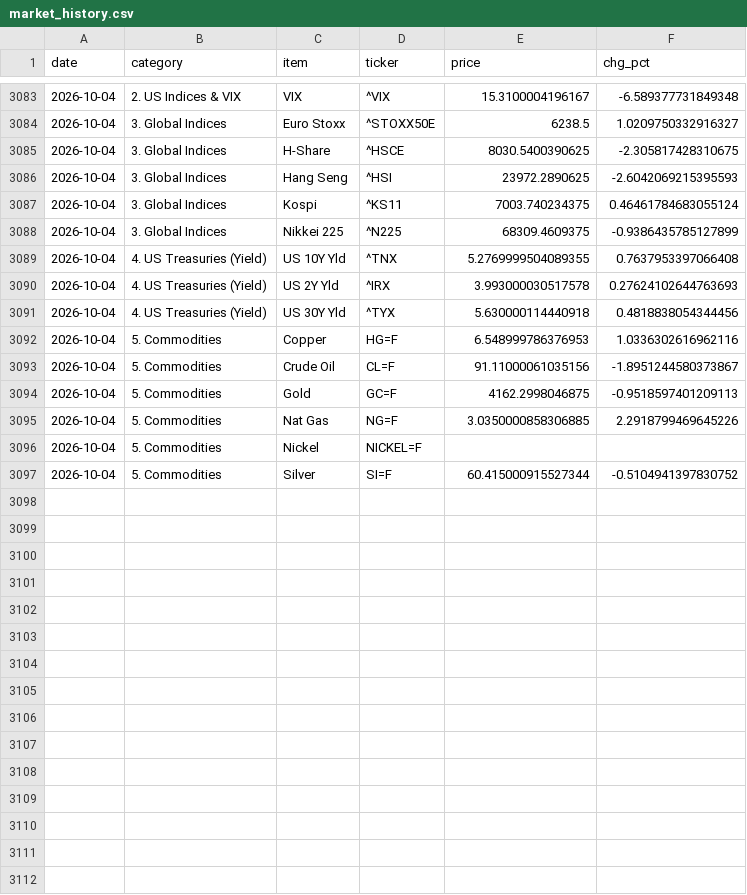
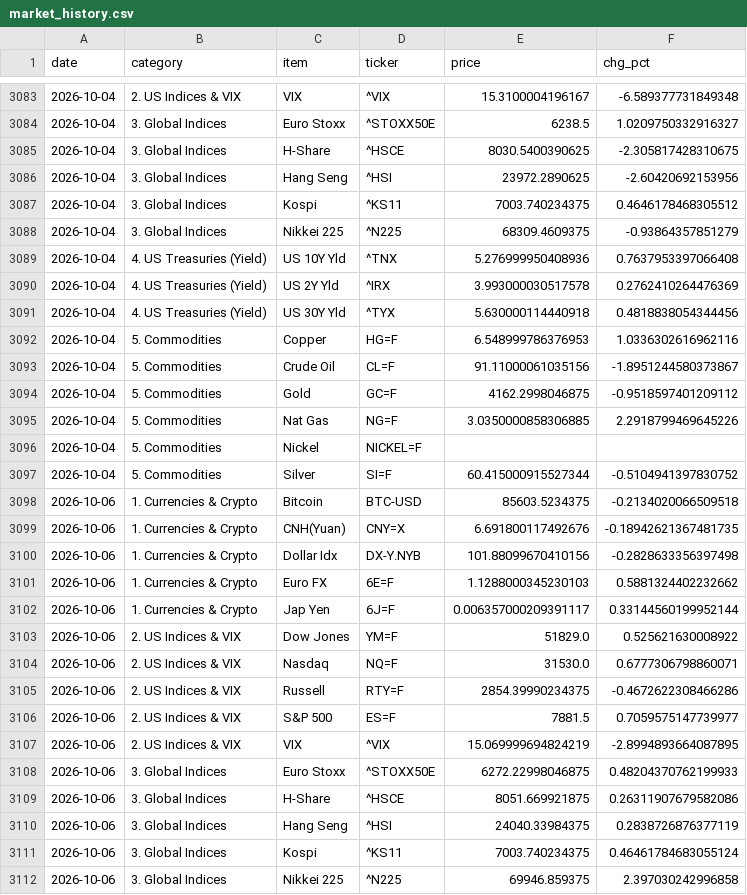
Before and after one commit to hyobot/niceweather, a CSV file: data/market_history.csv, drawn as a sheet; only a part is shown, gaps mark what is left out; the diff covers the shown part only.

Commit message:
Update market history

```diff
--- a/data/market_history.csv
+++ b/data/market_history.csv
@@ -3085,7 +3085,7 @@
 2026-10-04,3. Global Indices,H-Share,^HSCE,8030.5400390625,-2.305817428310675
-2026-10-04,3. Global Indices,Hang Seng,^HSI,23972.2890625,-2.6042069215395593
-2026-10-04,3. Global Indices,Kospi,^KS11,7003.740234375,0.46461784683055124
-2026-10-04,3. Global Indices,Nikkei 225,^N225,68309.4609375,-0.9386435785127899
-2026-10-04,4. US Treasuries (Yield),US 10Y Yld,^TNX,5.2769999504089355,0.7637953397066408
-2026-10-04,4. US Treasuries (Yield),US 2Y Yld,^IRX,3.993000030517578,0.27624102644763693
+2026-10-04,3. Global Indices,Hang Seng,^HSI,23972.2890625,-2.60420692153956
+2026-10-04,3. Global Indices,Kospi,^KS11,7003.740234375,0.4646178468305512
+2026-10-04,3. Global Indices,Nikkei 225,^N225,68309.4609375,-0.93864357851279
+2026-10-04,4. US Treasuries (Yield),US 10Y Yld,^TNX,5.276999950408936,0.7637953397066408
+2026-10-04,4. US Treasuries (Yield),US 2Y Yld,^IRX,3.993000030517578,0.2762410264476369
 2026-10-04,4. US Treasuries (Yield),US 30Y Yld,^TYX,5.630000114440918,0.4818838054344456
@@ -3093,3 +3093,3 @@
 2026-10-04,5. Commodities,Crude Oil,CL=F,91.11000061035156,-1.8951244580373867
-2026-10-04,5. Commodities,Gold,GC=F,4162.2998046875,-0.9518597401209113
+2026-10-04,5. Commodities,Gold,GC=F,4162.2998046875,-0.9518597401209112
 2026-10-04,5. Commodities,Nat Gas,NG=F,3.0350000858306885,2.2918799469645226
@@ -3097 +3097,16 @@
 2026-10-04,5. Commodities,Silver,SI=F,60.415000915527344,-0.5104941397830752
+2026-10-06,1. Currencies & Crypto,Bitcoin,BTC-USD,85603.5234375,-0.2134020066509518
+2026-10-06,1. Currencies & Crypto,CNH(Yuan),CNY=X,6.691800117492676,-0.18942621367481735
+2026-10-06,1. Currencies & Crypto,Dollar Idx,DX-Y.NYB,101.88099670410156,-0.2828633356397498
+2026-10-06,1. Currencies & Crypto,Euro FX,6E=F,1.1288000345230103,0.5881324402232662
+2026-10-06,1. Currencies & Crypto,Jap Yen,6J=F,0.006357000209391117,0.33144560199952144
+2026-10-06,2. US Indices & VIX,Dow Jones,YM=F,51829.0,0.525621630008922
+2026-10-06,2. US Indices & VIX,Nasdaq,NQ=F,31530.0,0.6777306798860071
+2026-10-06,2. US Indices & VIX,Russell,RTY=F,2854.39990234375,-0.4672622308466286
+2026-10-06,2. US Indices & VIX,S&P 500,ES=F,7881.5,0.7059575147739977
+2026-10-06,2. US Indices & VIX,VIX,^VIX,15.069999694824219,-2.8994893664087895
+2026-10-06,3. Global Indices,Euro Stoxx,^STOXX50E,6272.22998046875,0.48204370762199933
+2026-10-06,3. Global Indices,H-Share,^HSCE,8051.669921875,0.26311907679582086
+2026-10-06,3. Global Indices,Hang Seng,^HSI,24040.33984375,0.2838726876377119
+2026-10-06,3. Global Indices,Kospi,^KS11,7003.740234375,0.46461784683055124
+2026-10-06,3. Global Indices,Nikkei 225,^N225,69946.859375,2.397030242996858
```
Also changed, not shown: 9 added rows and 4 edited cells elsewhere in this file, data/dashboard_history.csv.
